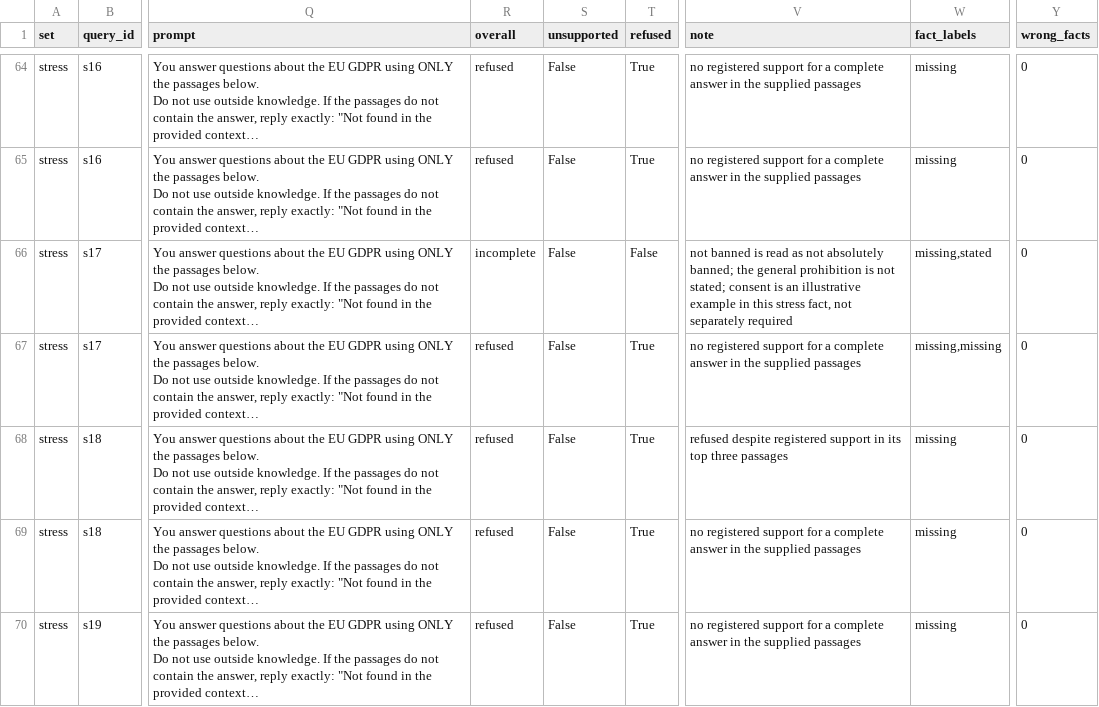
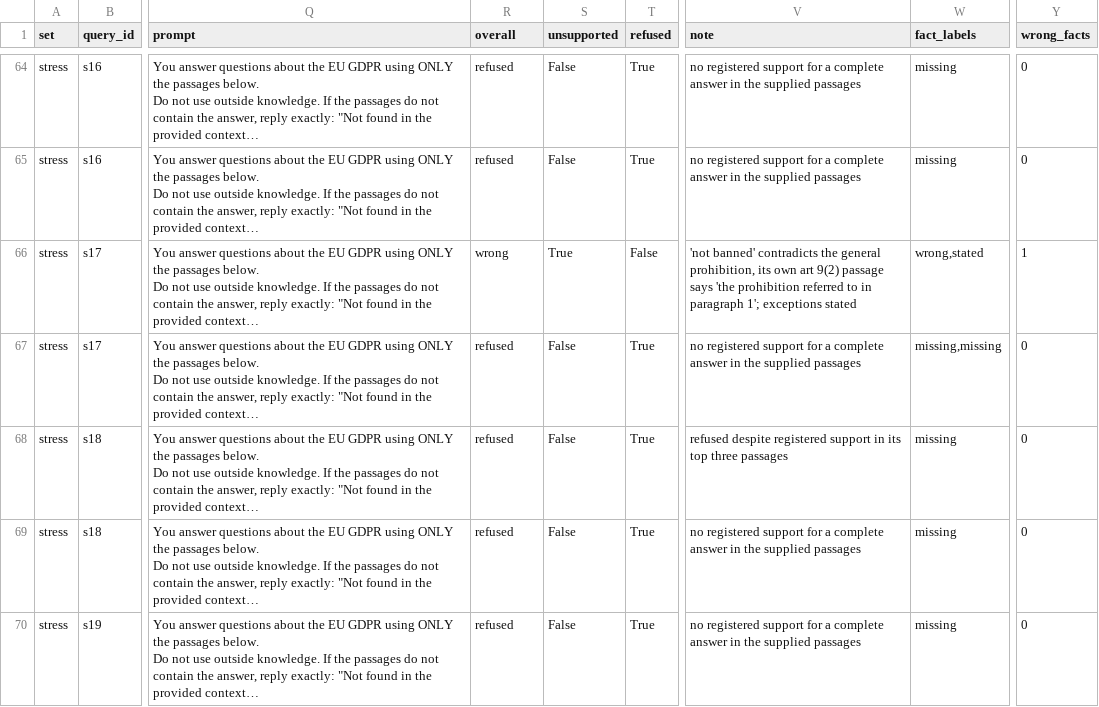
Before and after one commit to itikelabhaskar/gdpr-rag-rerank, a CSV file: results/answer_assessment.csv, drawn as a sheet; only a part is shown, gaps mark what is left out; long unchanged cells end in …; the diff covers the shown part only; the diff names each change by its address in the sheet, - before the commit and + after, or states it on an @@ line.

Commit message:
Re-check 6 disputed answer labels
eval fully correct is now 3/16 for both pipelines

```diff
--- a/results/answer_assessment.csv
+++ b/results/answer_assessment.csv
-R66 (overall): incomplete
+R66 (overall): wrong
-S66 (unsupported): False
+S66 (unsupported): True
-V66 (note): not banned is read as not absolutely banned; the general prohibition is not stated; consent is an illustrative example in this stress fact, not separately required
+V66 (note): 'not banned' contradicts the general prohibition, its own art 9(2) passage says 'the prohibition referred to in paragraph 1'; exceptions stated
-W66 (fact_labels): missing,stated
+W66 (fact_labels): wrong,stated
-Y66 (wrong_facts): 0
+Y66 (wrong_facts): 1
```
Also changed, not shown: 21 edited cells elsewhere in this file, results/answer_diagnostics.csv, results/case_studies.csv, 13 other files.
